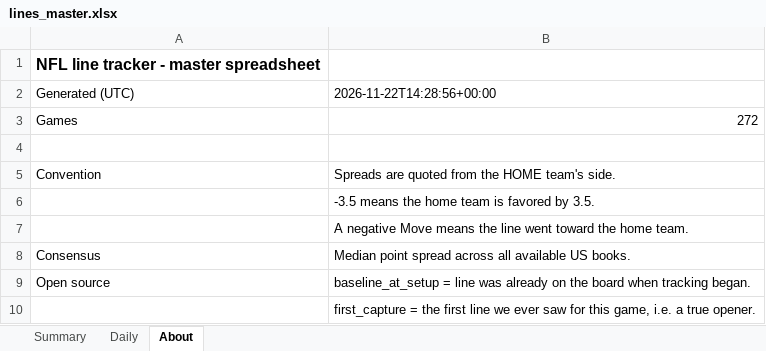
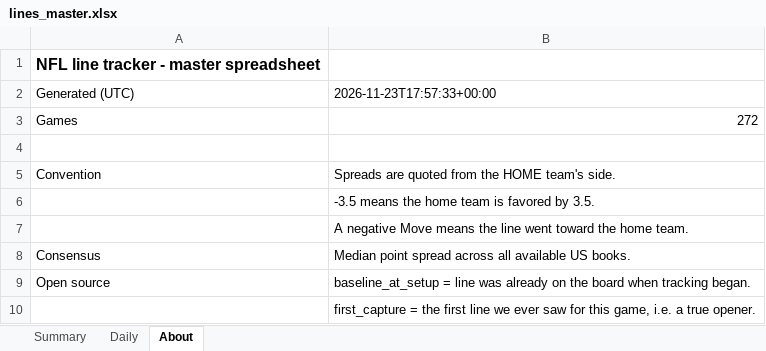
Before and after one commit to G4-Admin/nfl-line-tracker, an Excel workbook: data/lines_master.xlsx, sheet About, drawn as a sheet; values as stored, in another font and other column widths than the file's, no borders; the diff names each change by its address in the sheet, - before the commit and + after, or states it on an @@ line.

```diff
--- a/data/lines_master.xlsx (sheet About)
+++ b/data/lines_master.xlsx (sheet About)
-B2: 2026-11-22T14:28:56+00:00
+B2: 2026-11-23T17:57:33+00:00
```
Also changed, not shown: sheet Daily, sheet Summary, 6 other files.
